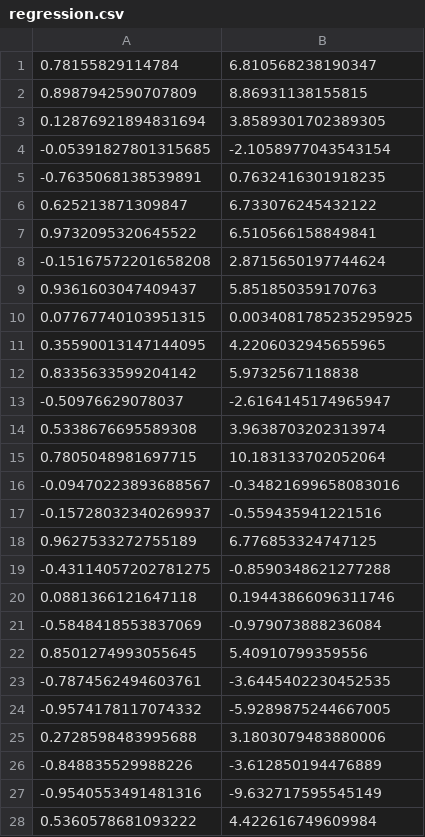
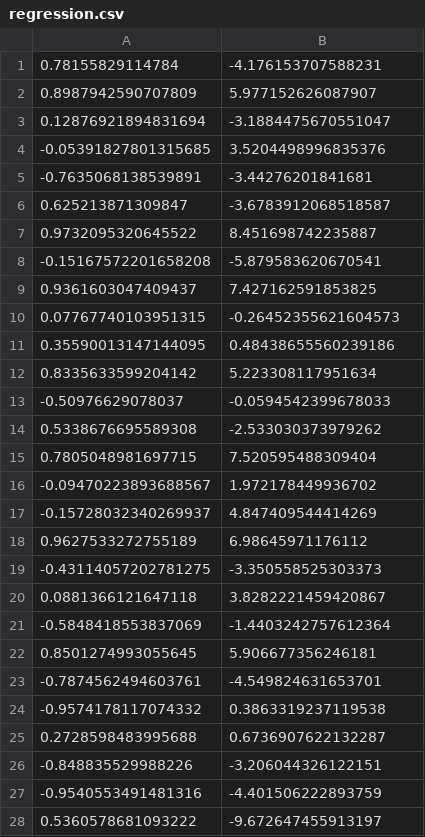
Before and after one commit to mattiasvillani/AdvBayesLearnCourse, a CSV file: Labs/regression.csv, drawn as a sheet; only a part is shown; the diff covers the shown part only.

Commit message:
update data

```diff
--- a/Labs/regression.csv
+++ b/Labs/regression.csv
@@ -1,28 +1,28 @@
-0.78155829114784	6.810568238190347
-0.8987942590707809	8.86931138155815
-0.12876921894831694	3.8589301702389305
--0.05391827801315685	-2.1058977043543154
--0.7635068138539891	0.7632416301918235
-0.625213871309847	6.733076245432122
-0.9732095320645522	6.510566158849841
--0.15167572201658208	2.8715650197744624
-0.9361603047409437	5.851850359170763
-0.07767740103951315	0.0034081785235295925
-0.35590013147144095	4.2206032945655965
-0.8335633599204142	5.9732567118838
--0.50976629078037	-2.6164145174965947
-0.5338676695589308	3.9638703202313974
-0.7805048981697715	10.183133702052064
--0.09470223893688567	-0.34821699658083016
--0.15728032340269937	-0.559435941221516
-0.9627533272755189	6.776853324747125
--0.43114057202781275	-0.8590348621277288
-0.0881366121647118	0.19443866096311746
--0.5848418553837069	-0.979073888236084
-0.8501274993055645	5.40910799359556
--0.7874562494603761	-3.6445402230452535
--0.9574178117074332	-5.9289875244667005
-0.2728598483995688	3.1803079483880006
--0.848835529988226	-3.612850194476889
--0.9540553491481316	-9.632717595545149
-0.5360578681093222	4.422616749609984
+0.78155829114784	-4.176153707588231
+0.8987942590707809	5.977152626087907
+0.12876921894831694	-3.1884475670551047
+-0.05391827801315685	3.5204498996835376
+-0.7635068138539891	-3.44276201841681
+0.625213871309847	-3.6783912068518587
+0.9732095320645522	8.451698742235887
+-0.15167572201658208	-5.879583620670541
+0.9361603047409437	7.427162591853825
+0.07767740103951315	-0.26452355621604573
+0.35590013147144095	0.48438655560239186
+0.8335633599204142	5.223308117951634
+-0.50976629078037	-0.0594542399678033
+0.5338676695589308	-2.533030373979262
+0.7805048981697715	7.520595488309404
+-0.09470223893688567	1.972178449936702
+-0.15728032340269937	4.847409544414269
+0.9627533272755189	6.98645971176112
+-0.43114057202781275	-3.350558525303373
+0.0881366121647118	3.8282221459420867
+-0.5848418553837069	-1.4403242757612364
+0.8501274993055645	5.906677356246181
+-0.7874562494603761	-4.549824631653701
+-0.9574178117074332	0.3863319237119538
+0.2728598483995688	0.6736907622132287
+-0.848835529988226	-3.206044326122151
+-0.9540553491481316	-4.401506222893759
+0.5360578681093222	-9.672647455913197
```
Also changed, not shown: 72 edited cells elsewhere in this file.
